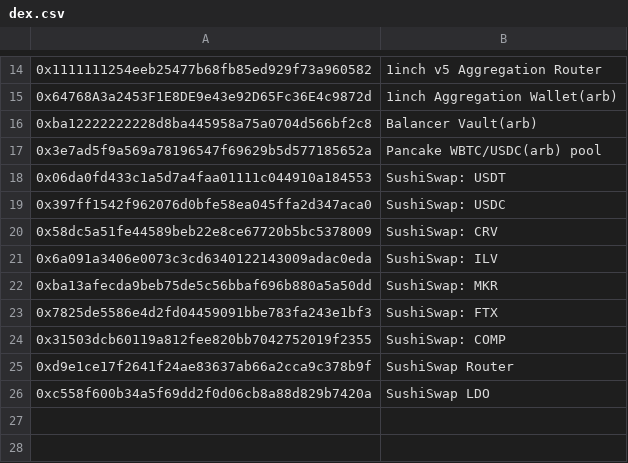
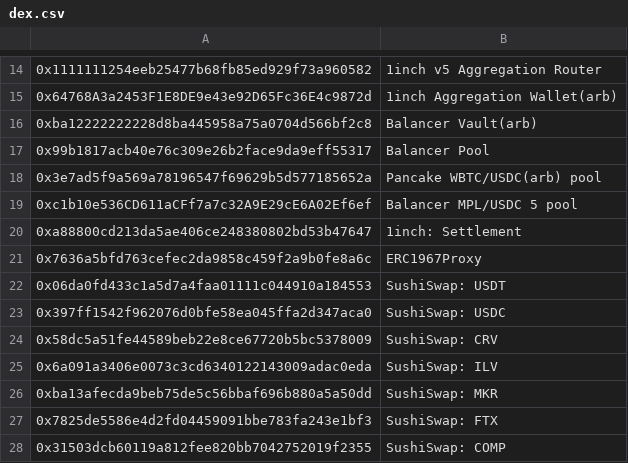
Before and after one commit to huangkuan/whalewatch, a CSV file: labelscsv/dex.csv, drawn as a sheet; only a part is shown, gaps mark what is left out; the shorter side is filled out with more unchanged rows; the diff names each change by its address in the sheet, - before the commit and + after, or states it on an @@ line.

```diff
--- a/labelscsv/dex.csv
+++ b/labelscsv/dex.csv
+row 17: 0x99b1817acb40e76c309e26b2face9da9eff55317 | Balancer Pool
+row 19: 0xc1b10e536CD611aCFf7a7c32A9E29cE6A02Ef6ef | Balancer MPL/USDC 5 pool
+row 20: 0xa88800cd213da5ae406ce248380802bd53b47647 | 1inch: Settlement
+row 21: 0x7636a5bfd763cefec2da9858c459f2a9b0fe8a6c | ERC1967Proxy
```
Also changed, not shown: labelscsv/watched.csv, test.csv.
